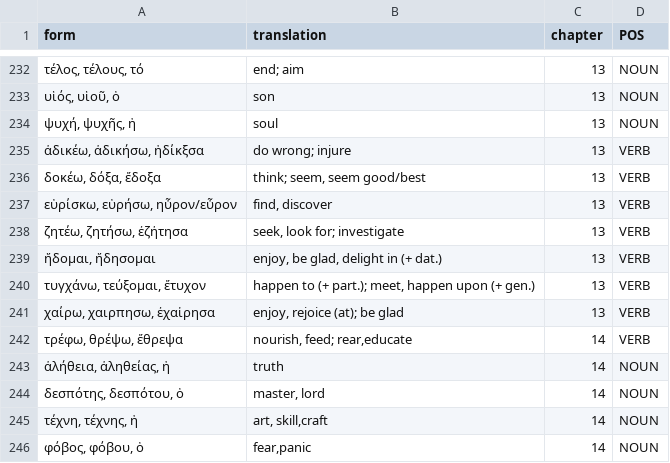
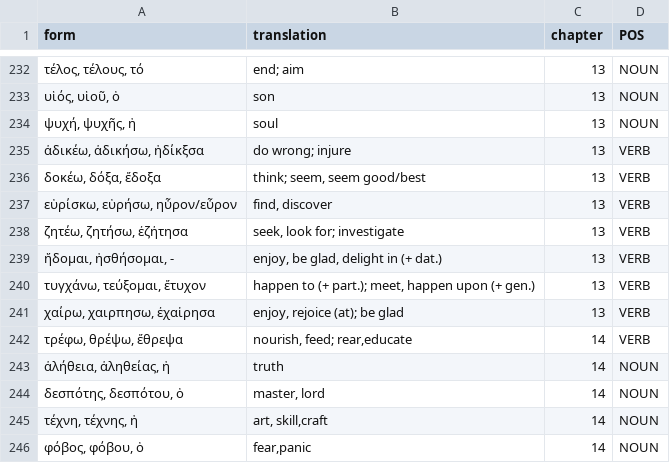
Before and after one commit to willf/shelmerdine-greek, a TSV file: data/words.tsv, drawn as a sheet; only a part is shown, gaps mark what is left out.

Commit message:
fix typos

```diff
--- a/data/words.tsv
+++ b/data/words.tsv
@@ -238,3 +238,3 @@ form	translation	chapter	POS
 ζητέω, ζητήσω, ἐζἠτησα	seek, look for; investigate	13	VERB
-ἥδομαι, ἥδησομαι	enjoy, be glad, delight in (+ dat.)	13	VERB
+ἥδομαι, ἡσθήσομαι, -	enjoy, be glad, delight in (+ dat.)	13	VERB
 τυγχάνω, τεύξομαι, ἔτυχον	happen to (+ part.); meet, happen upon (+ gen.)	13	VERB
```
Also changed, not shown: for_quizlet/chapter_13.tsv, 1 other file.
